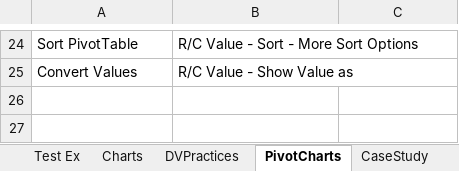
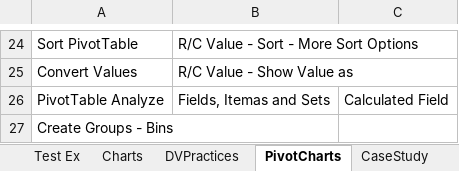
Before and after one commit to nirmalaraj77/Excel, an Excel workbook: Excel.xlsx, sheet PivotCharts, drawn as a sheet; only a part is shown, gaps mark what is left out; values as stored, in another font and other column widths than the file's, no borders; the diff names each change by its address in the sheet, - before the commit and + after, or states it on an @@ line.

```diff
--- a/Excel.xlsx (sheet PivotCharts)
+++ b/Excel.xlsx (sheet PivotCharts)
+row 26: PivotTable Analyze | Fields, Itemas and Sets | Calculated Field
+row 27: Create Groups - Bins
```
Also changed, not shown: 2 other files.
